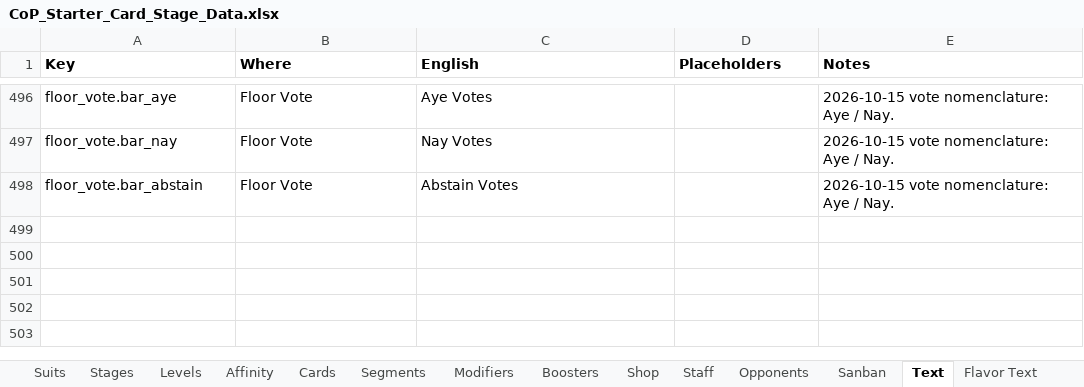
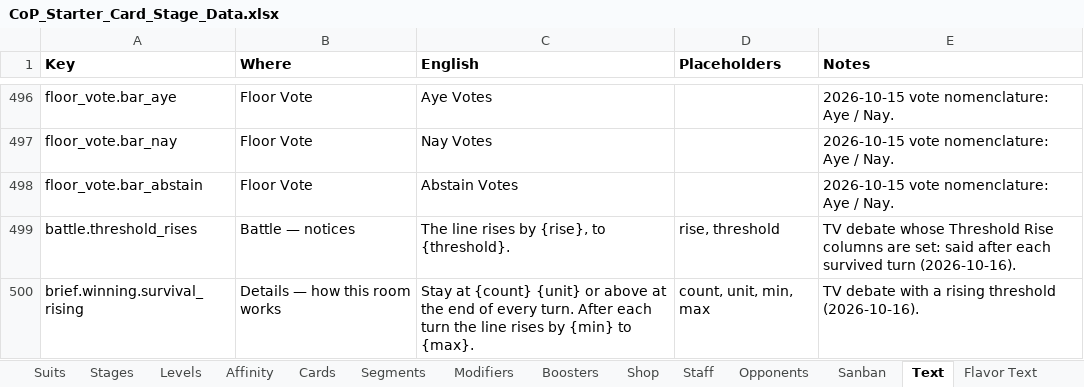
Before and after one commit to Lotusmonogatari/CoP-Deckbuilder, an Excel workbook: design/CoP_Starter_Card_Stage_Data.xlsx, sheet Text, drawn as a sheet; only a part is shown, gaps mark what is left out; values as stored, in another font and other column widths than the file's, no borders; the diff names each change by its address in the sheet, - before the commit and + after, or states it on an @@ line.

```diff
--- a/design/CoP_Starter_Card_Stage_Data.xlsx (sheet Text)
+++ b/design/CoP_Starter_Card_Stage_Data.xlsx (sheet Text)
+row 499: battle.threshold_rises | Battle — notices | The line rises by {rise}, to {threshold}. | rise, threshold | TV debate whose Threshold Rise columns are set: said after each survived turn (2026-10-16).
+row 500: brief.winning.survival_rising | Details — how this room works | Stay at {count} {unit} or above at the end of every turn. After each turn the line rises by {min} to {max}. | count, unit, min, max | TV debate with a rising threshold (2026-10-16).
```
Also changed, not shown: sheet How To Play, 8 other files.
